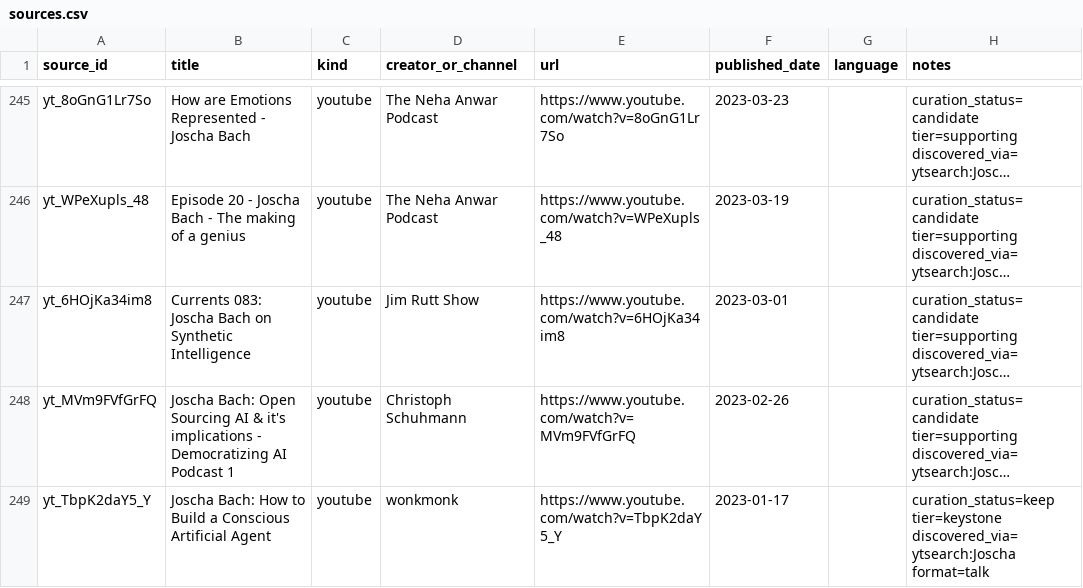
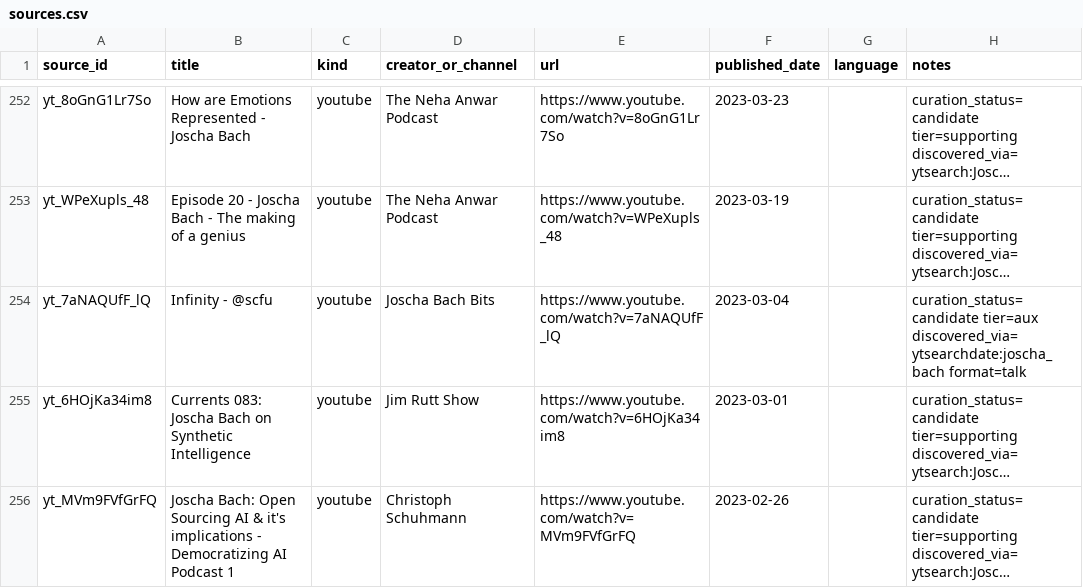
Before and after one commit to p0s/the-mind, a CSV file: sources/sources.csv, drawn as a sheet; only a part is shown, gaps mark what is left out; the shorter side is filled out with more unchanged rows; long unchanged cells end in …; the diff covers the shown part only; the diff names each change by its address in the sheet, - before the commit and + after, or states it on an @@ line.

```diff
--- a/sources/sources.csv
+++ b/sources/sources.csv
+row 254: yt_7aNAQUfF_lQ | Infinity - @scfu | youtube | Joscha Bach Bits | https://www.youtube.com/watch?v=7aNAQUfF_lQ | 2023-03-04 |  | curation_status=candidate tier=aux discovered_via=ytsearchdate:joscha_bach format=talk
```
Also changed, not shown: 14 added rows elsewhere in this file, 22 other files.
